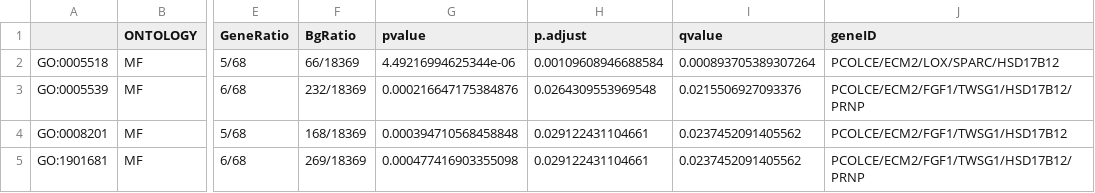
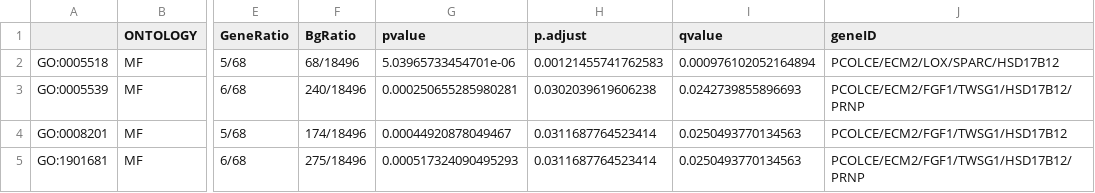
Before and after one commit to marilenehohmuth/GlioblastomaDiscovery, a CSV file: results/comparison_all/all_datasets_common_PRNPhigh_or_positive_upGenes_ORA_enrichGO_ontALL_padj0.05.csv, drawn as a sheet; only a part is shown, gaps mark what is left out; the diff names each change by its address in the sheet, - before the commit and + after, or states it on an @@ line.

Commit message:
fix issue with removing version identifier from ENSEMBL IDs and changing column names, run code

```diff
--- a/results/comparison_all/all_datasets_common_PRNPhigh_or_positive_upGenes_ORA_enrichGO_ontALL_padj0.05.csv
+++ b/results/comparison_all/all_datasets_common_PRNPhigh_or_positive_upGenes_ORA_enrichGO_ontALL_padj0.05.csv
-F2 (BgRatio): 66/18369
+F2 (BgRatio): 68/18496
-G2 (pvalue): 4.49216994625344e-06
+G2 (pvalue): 5.03965733454701e-06
-H2 (p.adjust): 0.00109608946688584
+H2 (p.adjust): 0.00121455741762583
-I2 (qvalue): 0.000893705389307264
+I2 (qvalue): 0.000976102052164894
-F3 (BgRatio): 232/18369
+F3 (BgRatio): 240/18496
-G3 (pvalue): 0.000216647175384876
+G3 (pvalue): 0.000250655285980281
-H3 (p.adjust): 0.0264309553969548
+H3 (p.adjust): 0.0302039619606238
-I3 (qvalue): 0.0215506927093376
+I3 (qvalue): 0.0242739855896693
-F4 (BgRatio): 168/18369
+F4 (BgRatio): 174/18496
-G4 (pvalue): 0.000394710568458848
+G4 (pvalue): 0.00044920878049467
-H4:H5 (p.adjust): 0.029122431104661
+H4:H5 (p.adjust): 0.0311687764523414
-I4:I5 (qvalue): 0.0237452091405562
+I4:I5 (qvalue): 0.0250493770134563
-F5 (BgRatio): 269/18369
+F5 (BgRatio): 275/18496
-G5 (pvalue): 0.000477416903355098
+G5 (pvalue): 0.000517324090495293
```
Also changed, not shown: 8 other files.
